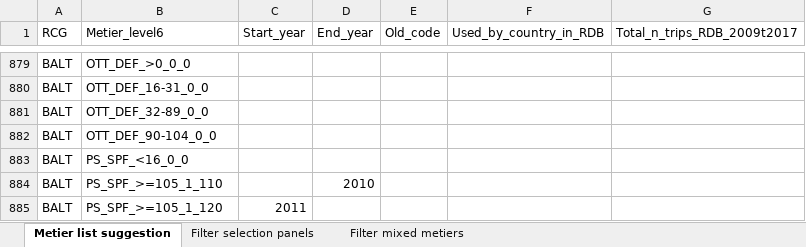
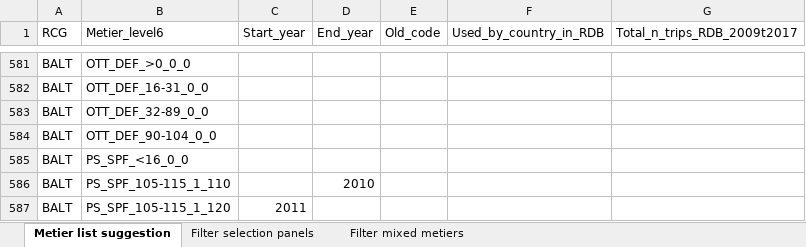
Before and after one commit to ices-eg/RCGs, an Excel workbook: Metiers/Reference_lists/RDB_ISSG_Metier_list.xlsx, sheet Metier list suggestion, drawn as a sheet; only a part is shown, gaps mark what is left out; values as stored, in another font and other column widths than the file's, no cell formats; addresses are those after the commit; the diff covers the shown part only; the diff names each change by its address in the sheet, - before the commit and + after, or states it on an @@ line.

Commit message:
Updated demersal trawl metiers in Baltic

```diff
--- a/Metiers/Reference_lists/RDB_ISSG_Metier_list.xlsx (sheet Metier list suggestion)
+++ b/Metiers/Reference_lists/RDB_ISSG_Metier_list.xlsx (sheet Metier list suggestion)
-B586 (Metier_level6): PS_SPF_>=105_1_110
+B586 (Metier_level6): PS_SPF_105-115_1_110
-B587 (Metier_level6): PS_SPF_>=105_1_120
+B587 (Metier_level6): PS_SPF_105-115_1_120
```
Also changed, not shown: 20 added rows, 304 moved rows and 27 edited cells elsewhere in this sheet, cell formats, 1 other file.
